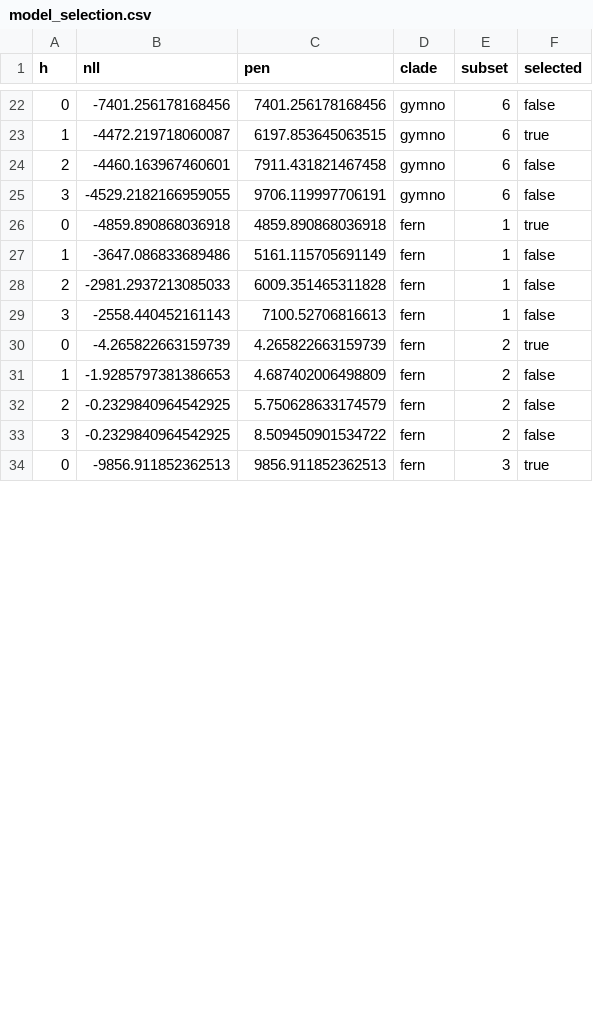
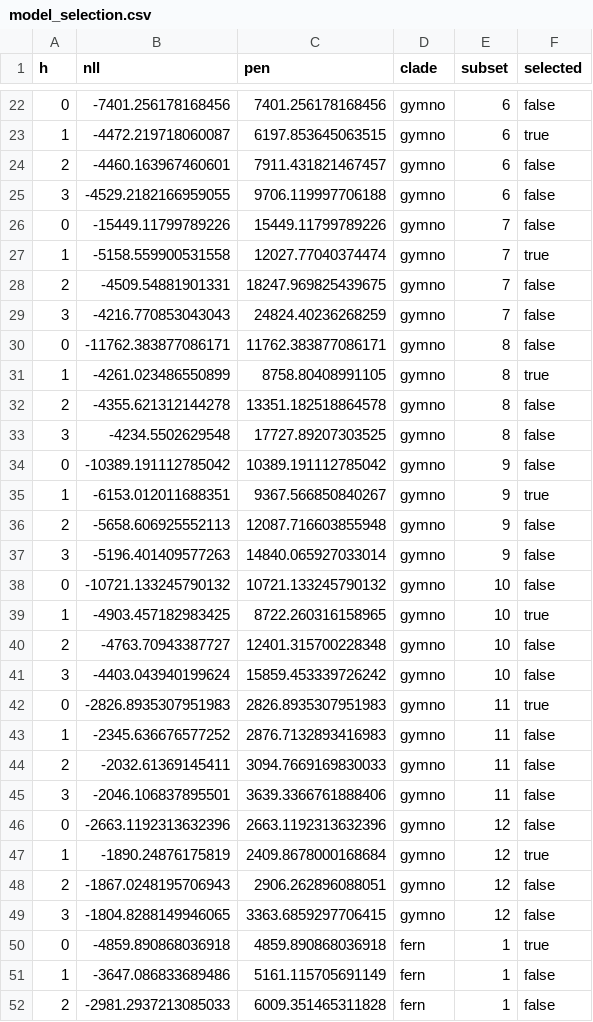
Before and after one commit to NathanKolbow/InPhyNetSimulations, a CSV file: empirical-study/model_selection.csv, drawn as a sheet; only a part is shown, gaps mark what is left out; the shorter side is filled out with more unchanged rows; the diff covers the shown part only.

```diff
--- a/empirical-study/model_selection.csv
+++ b/empirical-study/model_selection.csv
@@ -23,4 +23,28 @@ h,nll,pen,clade,subset,selected
 1,-4472.219718060087,6197.853645063515,gymno,6,true
-2,-4460.163967460601,7911.431821467458,gymno,6,false
-3,-4529.2182166959055,9706.119997706191,gymno,6,false
+2,-4460.163967460601,7911.431821467457,gymno,6,false
+3,-4529.2182166959055,9706.119997706188,gymno,6,false
+0,-15449.11799789226,15449.11799789226,gymno,7,false
+1,-5158.559900531558,12027.77040374474,gymno,7,true
+2,-4509.54881901331,18247.969825439675,gymno,7,false
+3,-4216.770853043043,24824.40236268259,gymno,7,false
+0,-11762.383877086171,11762.383877086171,gymno,8,false
+1,-4261.023486550899,8758.80408991105,gymno,8,true
+2,-4355.621312144278,13351.182518864578,gymno,8,false
+3,-4234.5502629548,17727.89207303525,gymno,8,false
+0,-10389.191112785042,10389.191112785042,gymno,9,false
+1,-6153.012011688351,9367.566850840267,gymno,9,true
+2,-5658.606925552113,12087.716603855948,gymno,9,false
+3,-5196.401409577263,14840.065927033014,gymno,9,false
+0,-10721.133245790132,10721.133245790132,gymno,10,false
+1,-4903.457182983425,8722.260316158965,gymno,10,true
+2,-4763.70943387727,12401.315700228348,gymno,10,false
+3,-4403.043940199624,15859.453339726242,gymno,10,false
+0,-2826.8935307951983,2826.8935307951983,gymno,11,true
+1,-2345.636676577252,2876.7132893416983,gymno,11,false
+2,-2032.61369145411,3094.7669169830033,gymno,11,false
+3,-2046.106837895501,3639.3366761888406,gymno,11,false
+0,-2663.1192313632396,2663.1192313632396,gymno,12,false
+1,-1890.24876175819,2409.8678000168684,gymno,12,true
+2,-1867.0248195706943,2906.262896088051,gymno,12,false
+3,-1804.8288149946065,3363.6859297706415,gymno,12,false
 0,-4859.890868036918,4859.890868036918,fern,1,true
```
Also changed, not shown: 16 edited cells elsewhere in this file, empirical-study/okp_data/species_dictionary.tsv, 13 other files.
